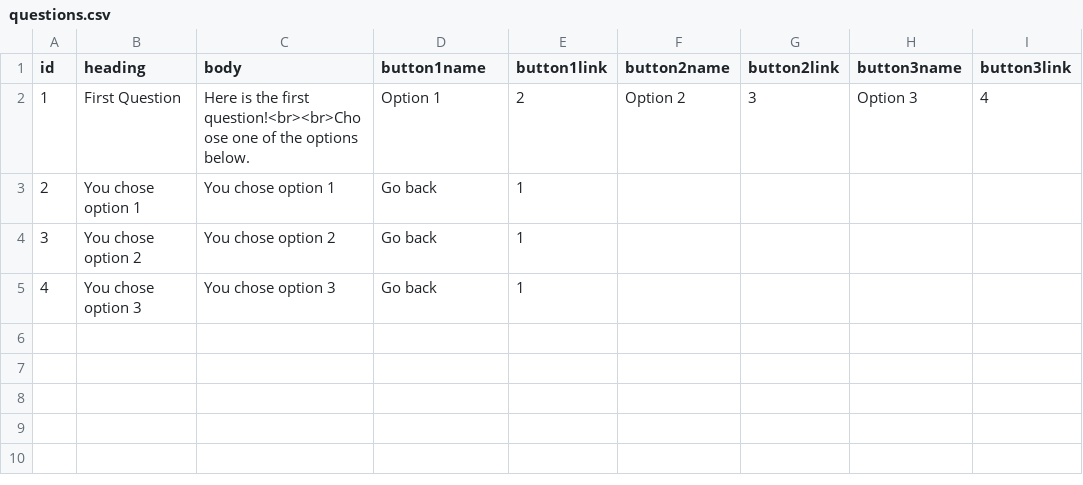
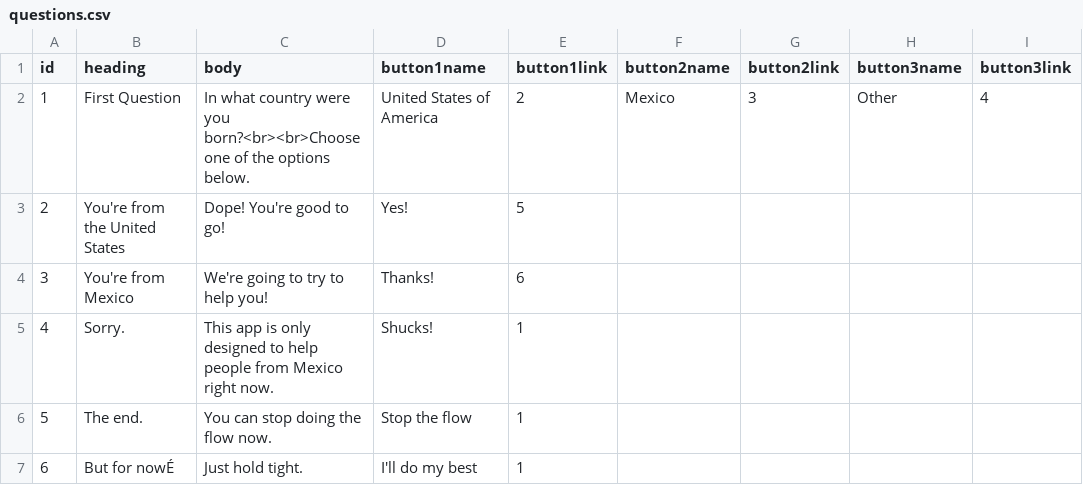
Before and after one commit to JFON-App/JFON-App.github.io, a CSV file: questions.csv, drawn as a sheet; the diff names each change by its address in the sheet, - before the commit and + after, or states it on an @@ line.

Commit message:
Add files via upload

```diff
--- a/questions.csv
+++ b/questions.csv
-C2 (body): Here is the first question!<br><br>Choose one of…
+C2 (body): In what country were you born?<br><br>Choose one of…
-D2 (button1name): Option 1
+D2 (button1name): United States of America
-F2 (button2name): Option 2
+F2 (button2name): Mexico
-H2 (button3name): Option 3
+H2 (button3name): Other
-B3 (heading): You chose option 1
+B3 (heading): You're from the United States
-C3 (body): You chose option 1
+C3 (body): Dope! You're good to go!
-D3 (button1name): Go back
+D3 (button1name): Yes!
-E3 (button1link): 1
+E3 (button1link): 5
-B4 (heading): You chose option 2
+B4 (heading): You're from Mexico
-C4 (body): You chose option 2
+C4 (body): We're going to try to help you!
-D4 (button1name): Go back
+D4 (button1name): Thanks!
-E4 (button1link): 1
+E4 (button1link): 6
-B5 (heading): You chose option 3
+B5 (heading): Sorry.
-C5 (body): You chose option 3
+C5 (body): This app is only designed to help people from Mexico right now.
-D5 (button1name): Go back
+D5 (button1name): Shucks!
+row 6: 5 | The end. | You can stop doing the flow now. | Stop the flow | 1
+row 7: 6 | But for nowÉ | Just hold tight. | I'll do my best | 1
```
